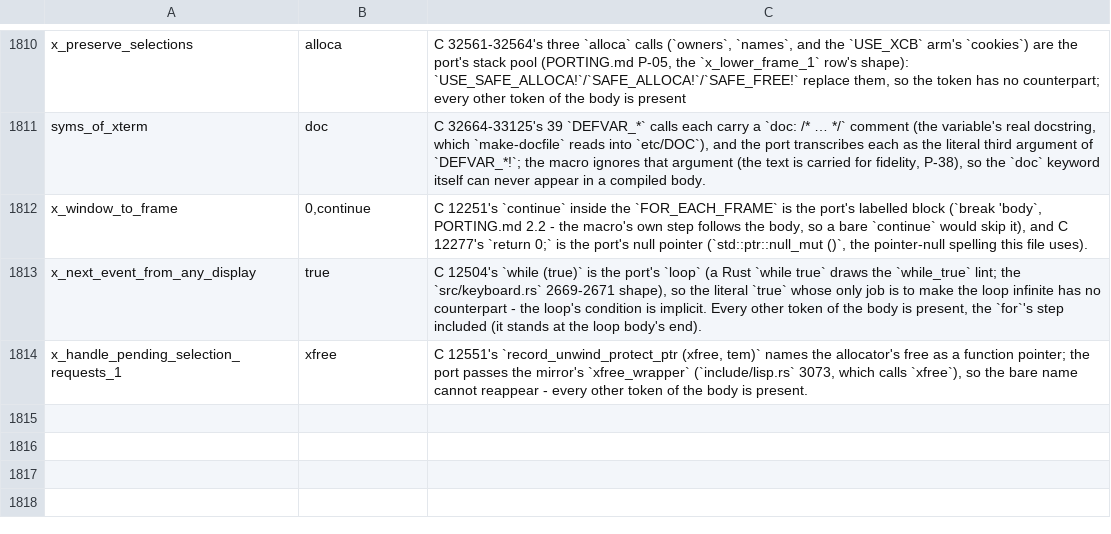
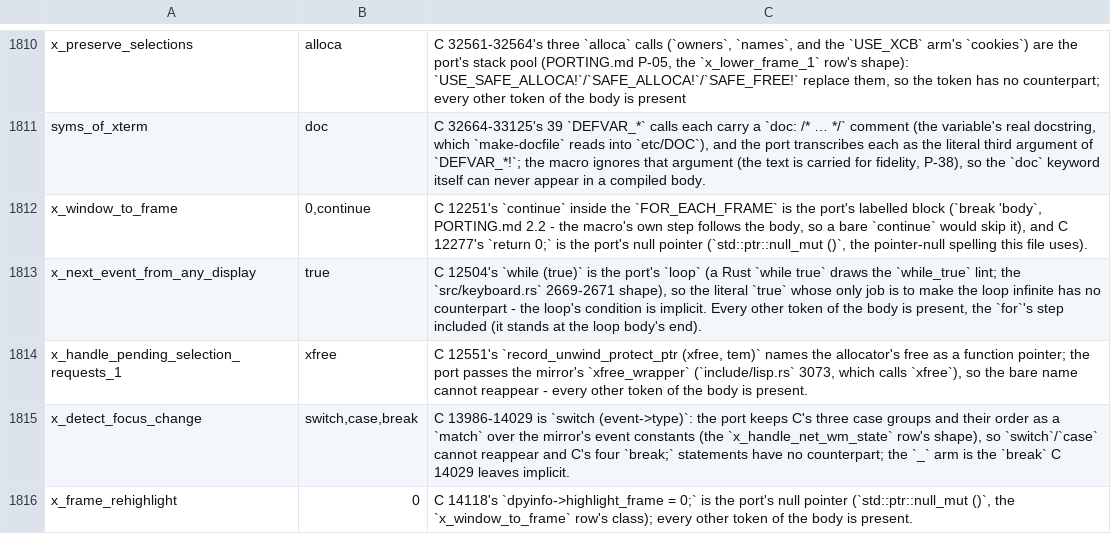
Before and after one commit to liuchong/femacs, a TSV file: docs/ports/macro-body-notes.tsv, drawn as a sheet; only a part is shown, gaps mark what is left out.

Commit message:
port(xterm): slice 59 - C 13979-14127, x_detect_focus_change, x_mouse_leave and the rehighlight pair; 21,980 -> 22,163 Rust lines, --check 66 rows -> 62.
Lands the focus dispatch (C's switch over event->type as a match over the
mirror's constants), the mouse-leave hook with its HAVE_XINPUT2 && !USE_X_TOOLKIT
arm, XTframe_rehighlight and x_frame_rehighlight - the last two resolve the call
sites slices 55 and 56 owed.  include/xlib.rs gains the eight X11 event constants
this needs, each with its <X11/X.h> line and a clang measurement of this target's
header (EnterNotify 7, LeaveNotify 8, FocusIn 9, FocusOut 10, NotifyGrab 1,
NotifyUngrab 2, NotifyInferior 2, NotifyPointer 5).

Readings: A 725/69 -> 731/69, B 747/70 -> 753/70, C 776/71 -> 785/71 - four
E0425 resolve and the XEvent placeholder reads add ten E0609 (C two more for the
owed client_pointer_device).  First read was 745/70: the match's constants had no
`use` (E0408) and two sites stayed unresolved; both fixed.  Mirror change: P-87
legs read 83/0 + 83/0.  Arm reachability moves E0308 13 -> 14 at the injected
line.

```diff
--- a/docs/ports/macro-body-notes.tsv
+++ b/docs/ports/macro-body-notes.tsv
@@ -1814 +1814,3 @@ x_next_event_from_any_display	true	C 12504's `while (true)` is the port's `loop`
 x_handle_pending_selection_requests_1	xfree	C 12551's `record_unwind_protect_ptr (xfree, tem)` names the allocator's free as a function pointer; the port passes the mirror's `xfree_wrapper` (`include/lisp.rs` 3073, which calls `xfree`), so the bare name cannot reappear - every other token of the body is present.
+x_detect_focus_change	switch,case,break	C 13986-14029 is `switch (event->type)`: the port keeps C's three case groups and their order as a `match` over the mirror's event constants (the `x_handle_net_wm_state` row's shape), so `switch`/`case` cannot reappear and C's four `break;` statements have no counterpart; the `_` arm is the `break` C 14029 leaves implicit.
+x_frame_rehighlight	0	C 14118's `dpyinfo->highlight_frame = 0;` is the port's null pointer (`std::ptr::null_mut ()`, the `x_window_to_frame` row's class); every other token of the body is present.
```
Also changed, not shown: 5 other files.
